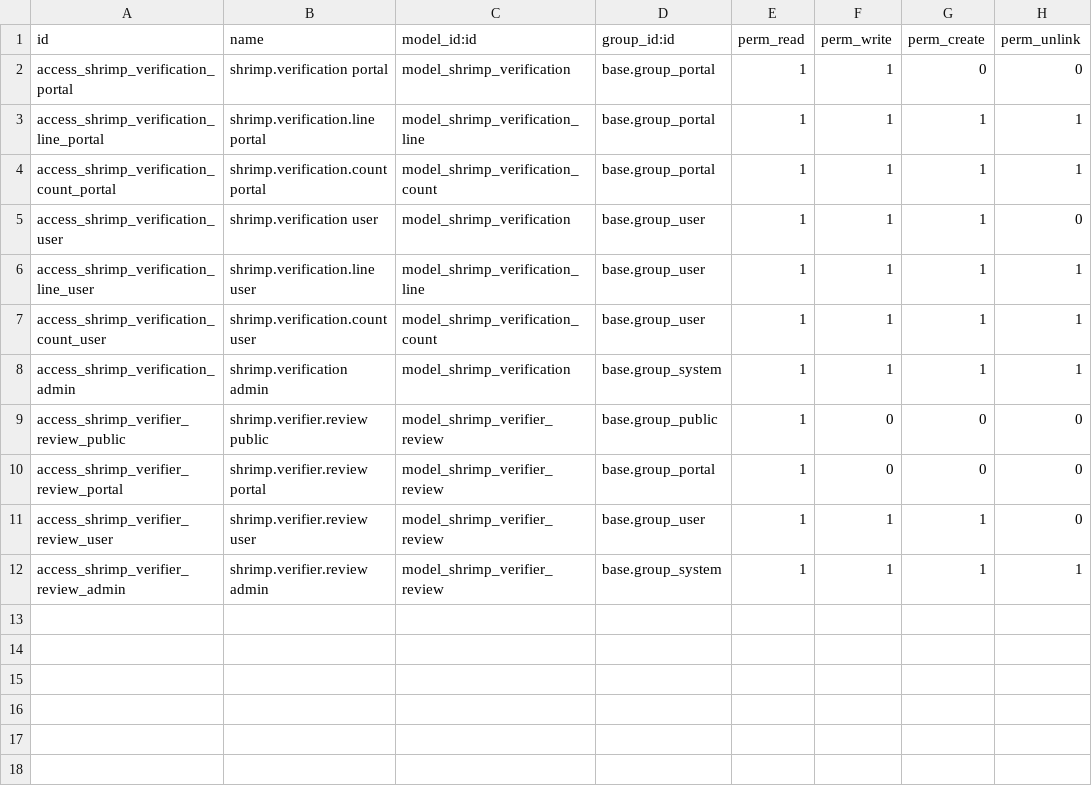
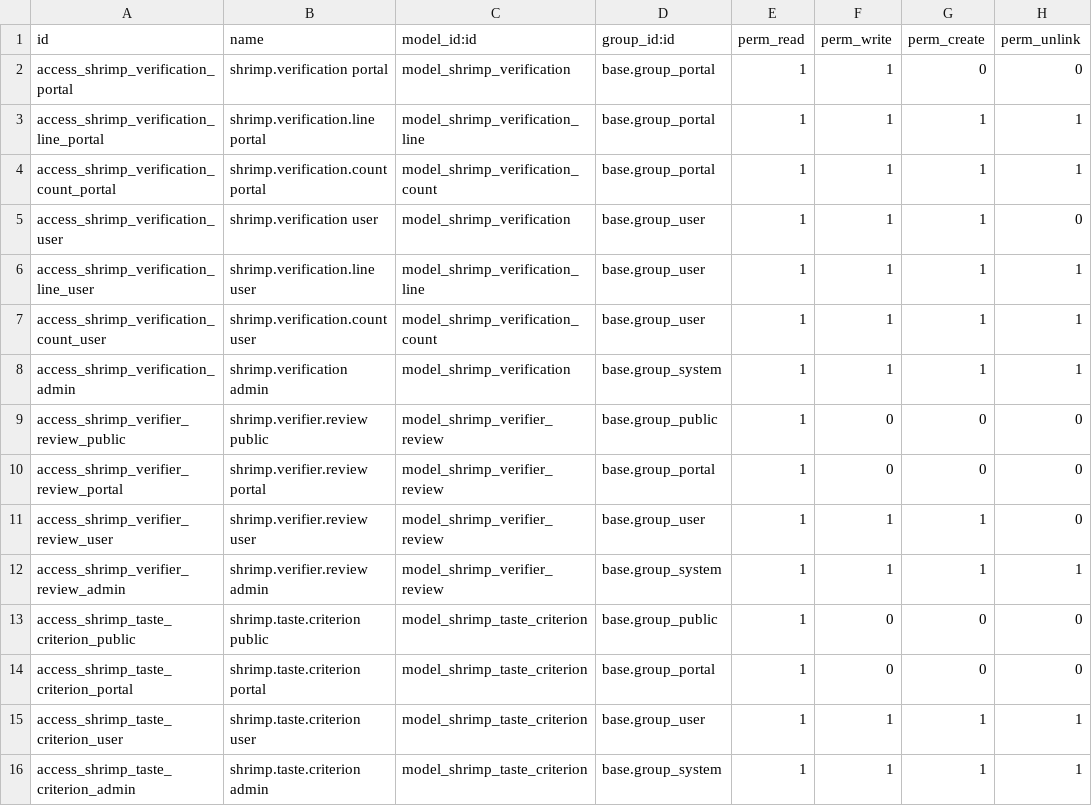
Before and after one commit to HopSky25/Camaronera, a CSV file: shrimp_verification/security/ir.model.access.csv, drawn as a sheet; the diff names each change by its address in the sheet, - before the commit and + after, or states it on an @@ line.

```diff
--- a/shrimp_verification/security/ir.model.access.csv
+++ b/shrimp_verification/security/ir.model.access.csv
+row 13: access_shrimp_taste_criterion_public | shrimp.taste.criterion public | model_shrimp_taste_criterion | base.group_public | 1 | 0 | 0 | 0
+row 14: access_shrimp_taste_criterion_portal | shrimp.taste.criterion portal | model_shrimp_taste_criterion | base.group_portal | 1 | 0 | 0 | 0
+row 15: access_shrimp_taste_criterion_user | shrimp.taste.criterion user | model_shrimp_taste_criterion | base.group_user | 1 | 1 | 1 | 1
+row 16: access_shrimp_taste_criterion_admin | shrimp.taste.criterion admin | model_shrimp_taste_criterion | base.group_system | 1 | 1 | 1 | 1
```
Also changed, not shown: 18 other files.
